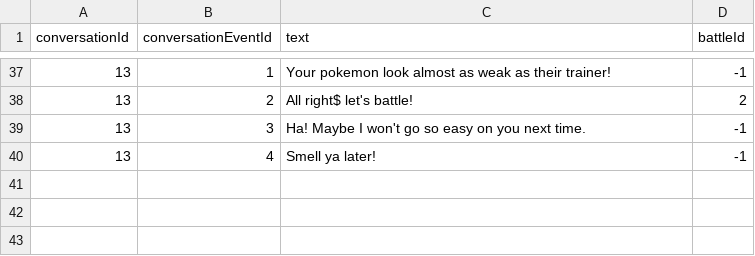
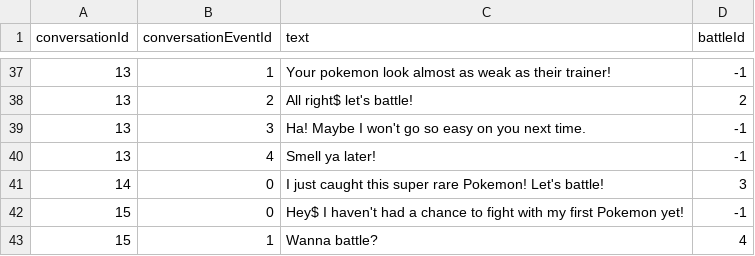
Before and after one commit to Jake-L/PokemonOceanBlue, a CSV file: src/rawdata/conversation.csv, drawn as a sheet; only a part is shown, gaps mark what is left out.

```diff
--- a/src/rawdata/conversation.csv
+++ b/src/rawdata/conversation.csv
@@ -40 +40,4 @@ conversationId,conversationEventId,text,battleId
 13,4,Smell ya later!,-1
+14,0,I just caught this super rare Pokemon! Let's battle!,3
+15,0,Hey$ I haven't had a chance to fight with my first Pokemon yet!,-1
+15,1,Wanna battle?,4
```
Also changed, not shown: src/rawdata/characters.csv, 1 other file.
